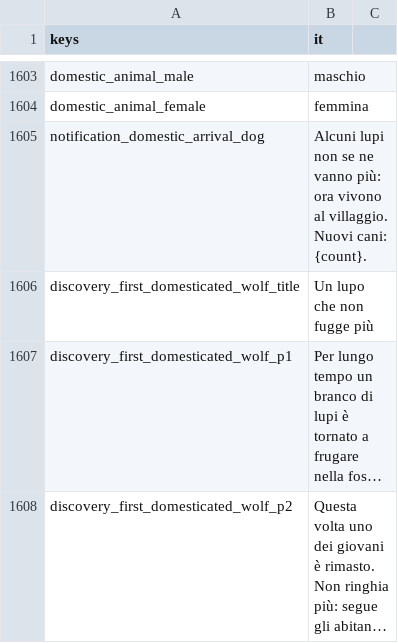
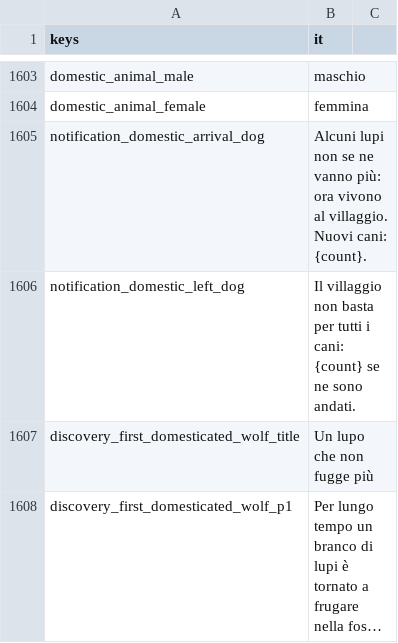
Before and after one commit to Franz1979/TheSecondBeginning, a CSV file: translations/strings.csv, drawn as a sheet; only a part is shown, gaps mark what is left out; the shorter side is filled out with more unchanged rows; long unchanged cells end in ….

```diff
--- a/translations/strings.csv
+++ b/translations/strings.csv
@@ -1605,2 +1605,3 @@ domestic_animal_female,femmina
 notification_domestic_arrival_dog,"Alcuni lupi non se ne vanno più: ora vivono al villaggio. Nuovi cani: {count}."
+notification_domestic_left_dog,"Il villaggio non basta per tutti i cani: {count} se ne sono andati."
 discovery_first_domesticated_wolf_title,Un lupo che non fugge più
```
Also changed, not shown: translations/strings.en.csv, 4 other files.
